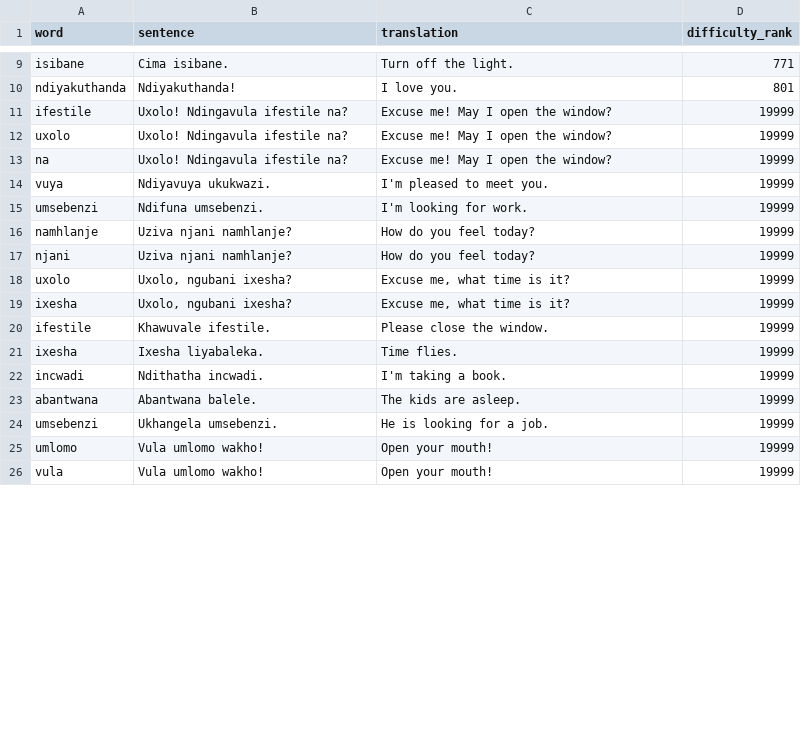
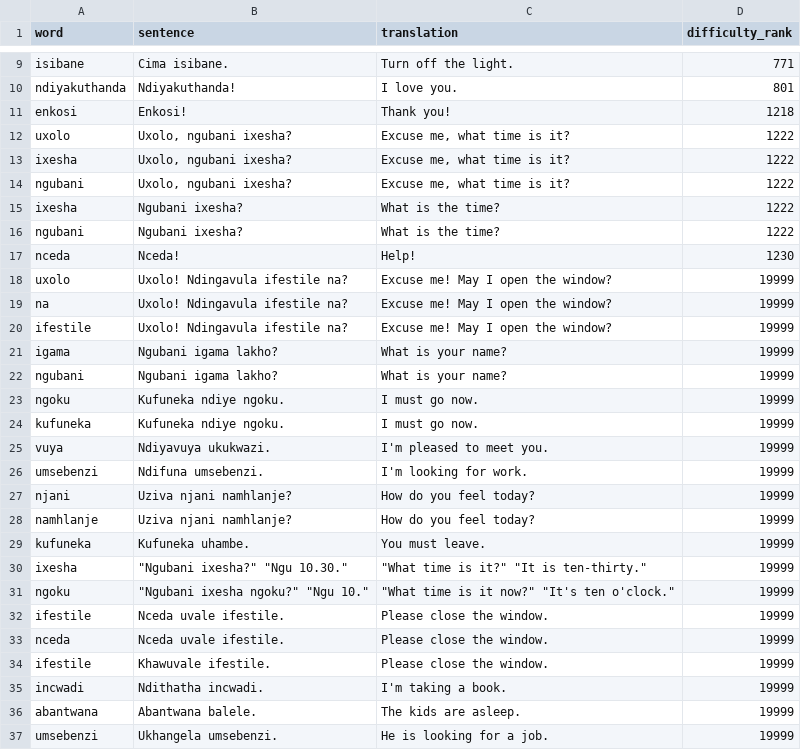
Before and after one commit to CorneliuSmith/polyglot-srs, a TSV file: data/xh_sentences.tsv, drawn as a sheet; only a part is shown, gaps mark what is left out; the shorter side is filled out with more unchanged rows; the diff covers the shown part only.

```diff
--- a/data/xh_sentences.tsv
+++ b/data/xh_sentences.tsv
@@ -10,13 +10,26 @@ isibane	Cima isibane.	Turn off the light.	771
 ndiyakuthanda	Ndiyakuthanda!	I love you.	801
-ifestile	Uxolo! Ndingavula ifestile na?	Excuse me! May I open the window?	19999
+enkosi	Enkosi!	Thank you!	1218
+uxolo	Uxolo, ngubani ixesha?	Excuse me, what time is it?	1222
+ixesha	Uxolo, ngubani ixesha?	Excuse me, what time is it?	1222
+ngubani	Uxolo, ngubani ixesha?	Excuse me, what time is it?	1222
+ixesha	Ngubani ixesha?	What is the time?	1222
+ngubani	Ngubani ixesha?	What is the time?	1222
+nceda	Nceda!	Help!	1230
 uxolo	Uxolo! Ndingavula ifestile na?	Excuse me! May I open the window?	19999
 na	Uxolo! Ndingavula ifestile na?	Excuse me! May I open the window?	19999
+ifestile	Uxolo! Ndingavula ifestile na?	Excuse me! May I open the window?	19999
+igama	Ngubani igama lakho?	What is your name?	19999
+ngubani	Ngubani igama lakho?	What is your name?	19999
+ngoku	Kufuneka ndiye ngoku.	I must go now.	19999
+kufuneka	Kufuneka ndiye ngoku.	I must go now.	19999
 vuya	Ndiyavuya ukukwazi.	I'm pleased to meet you.	19999
 umsebenzi	Ndifuna umsebenzi.	I'm looking for work.	19999
+njani	Uziva njani namhlanje?	How do you feel today?	19999
 namhlanje	Uziva njani namhlanje?	How do you feel today?	19999
-njani	Uziva njani namhlanje?	How do you feel today?	19999
-uxolo	Uxolo, ngubani ixesha?	Excuse me, what time is it?	19999
-ixesha	Uxolo, ngubani ixesha?	Excuse me, what time is it?	19999
+kufuneka	Kufuneka uhambe.	You must leave.	19999
+ixesha	"""Ngubani ixesha?"" ""Ngu 10.30."""	"""What time is it?"" ""It is ten-thirty."""	19999
+ngoku	"""Ngubani ixesha ngoku?"" ""Ngu 10."""	"""What time is it now?"" ""It's ten o'clock."""	19999
+ifestile	Nceda uvale ifestile.	Please close the window.	19999
+nceda	Nceda uvale ifestile.	Please close the window.	19999
 ifestile	Khawuvale ifestile.	Please close the window.	19999
-ixesha	Ixesha liyabaleka.	Time flies.	19999
 incwadi	Ndithatha incwadi.	I'm taking a book.	19999
```
Also changed, not shown: 4 added rows, 1 removed row and 2 moved rows elsewhere in this file, data/ko_sentences.tsv, data/yo_sentences.tsv, 3 other files.
